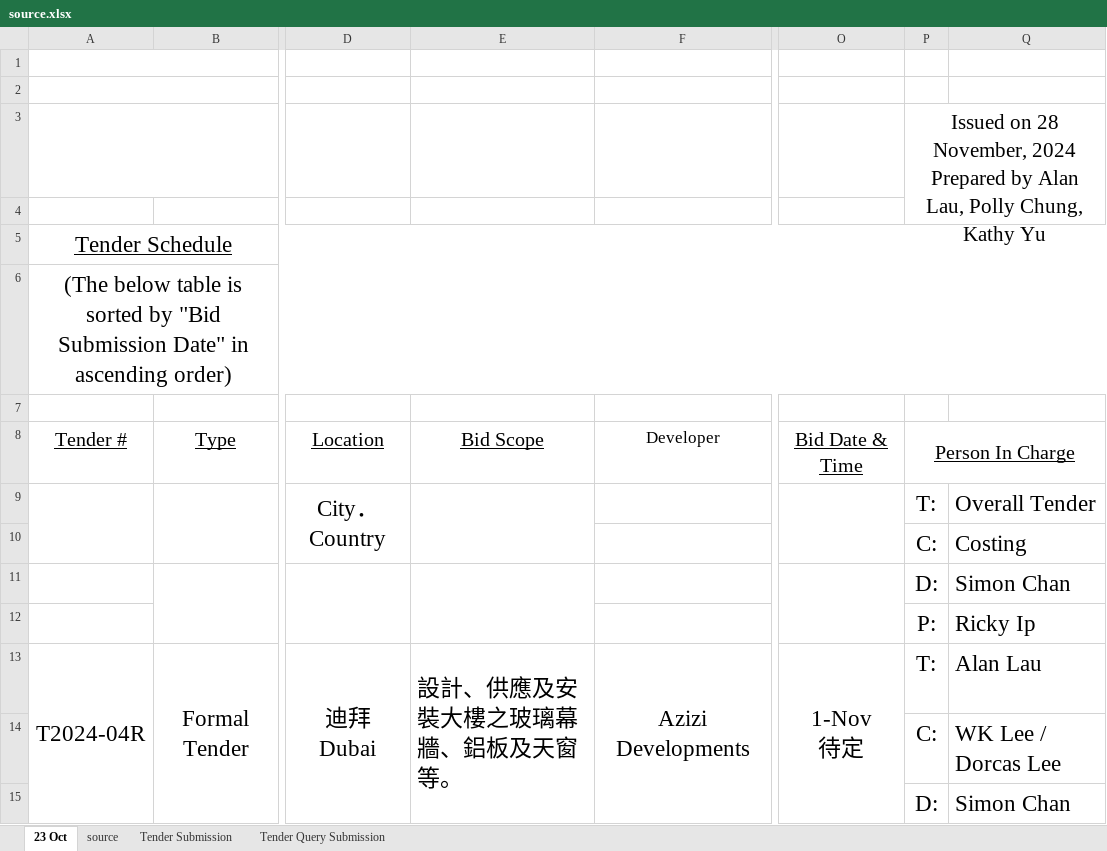
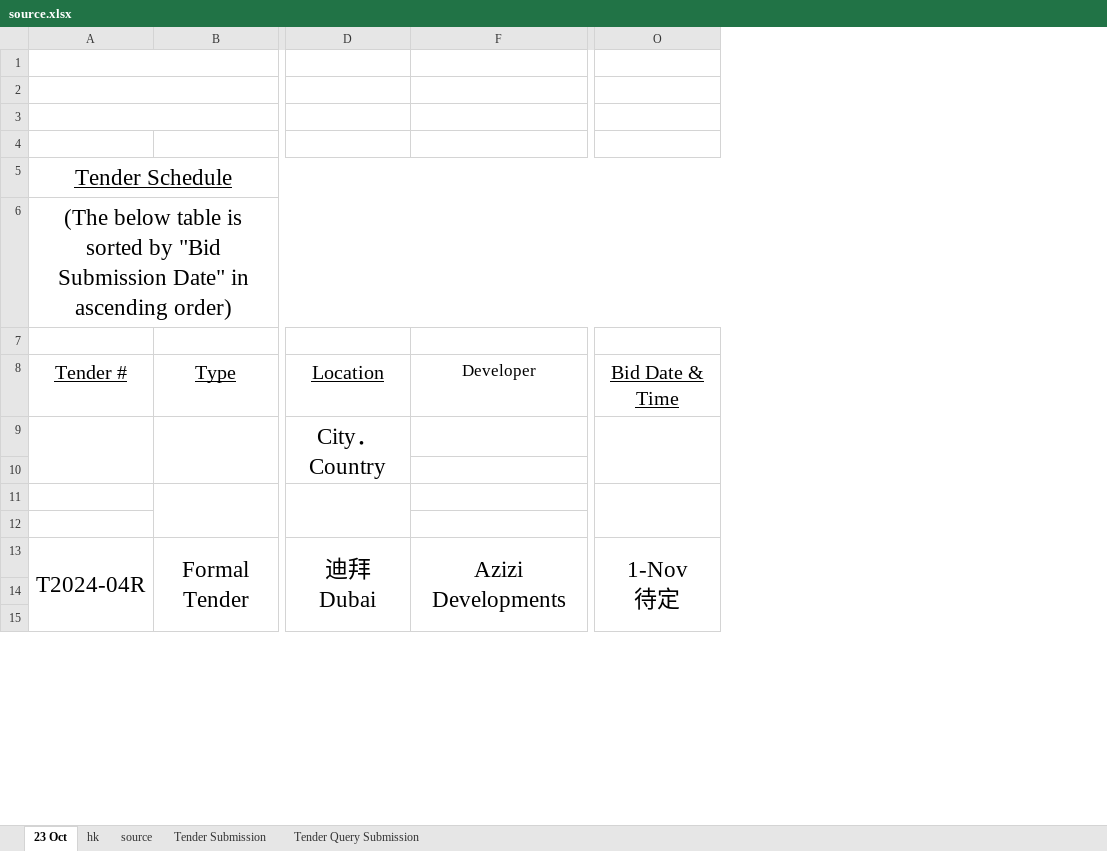
Before and after one commit to raymclee/cscd-bds, an Excel workbook: cmd/tender-import/source.xlsx, sheet 23 Oct, drawn as a sheet; only a part is shown, gaps mark what is left out; values as stored, in another font and other column widths than the file's, no borders; rows hold the shown columns only; ↵ is a line break in a cell; the diff covers the shown part only; the diff names each change by its address in the sheet, - before the commit and + after, or states it on an @@ line.

```diff
--- a/cmd/tender-import/source.xlsx (sheet 23 Oct)
+++ b/cmd/tender-import/source.xlsx (sheet 23 Oct)
+sheet tab: hk
@@ column E hidden, rows 8-13: Bid Scope |  |  |  |  | 設計、供應及安裝大樓之玻璃幕牆、鋁板及天窗等。 @@
-column P, rows 3-15: Issued on 28 November, 2024 ↵ Prepared by Alan Lau, Polly Chung, Kathy Yu |  |  |  |  | Person In Charge | T: | C: | D: | P: | T: | C: | D:
-column Q, rows 9-15: Overall Tender | Costing | Simon Chan | Ricky Ip | Alan Lau | WK Lee / Dorcas Lee | Simon Chan
-row 10:  |  |  |  |  |  | C: | Costing
+row 10: (empty)
-row 11:  |  |  |  |  |  | D: | Simon Chan
+row 11: (empty)
-row 12:  |  |  |  |  |  | P: | Ricky Ip
+row 12: (empty)
-row 14:  |  |  |  |  |  | C: | WK Lee / Dorcas Lee
+row 14: (empty)
-row 15:  |  |  |  |  |  | D: | Simon Chan
+row 15: (empty)
```
Also changed, not shown: 3 removed rows, 92 edited cells and merged cells elsewhere in this sheet, sheet source, 49 other files.
